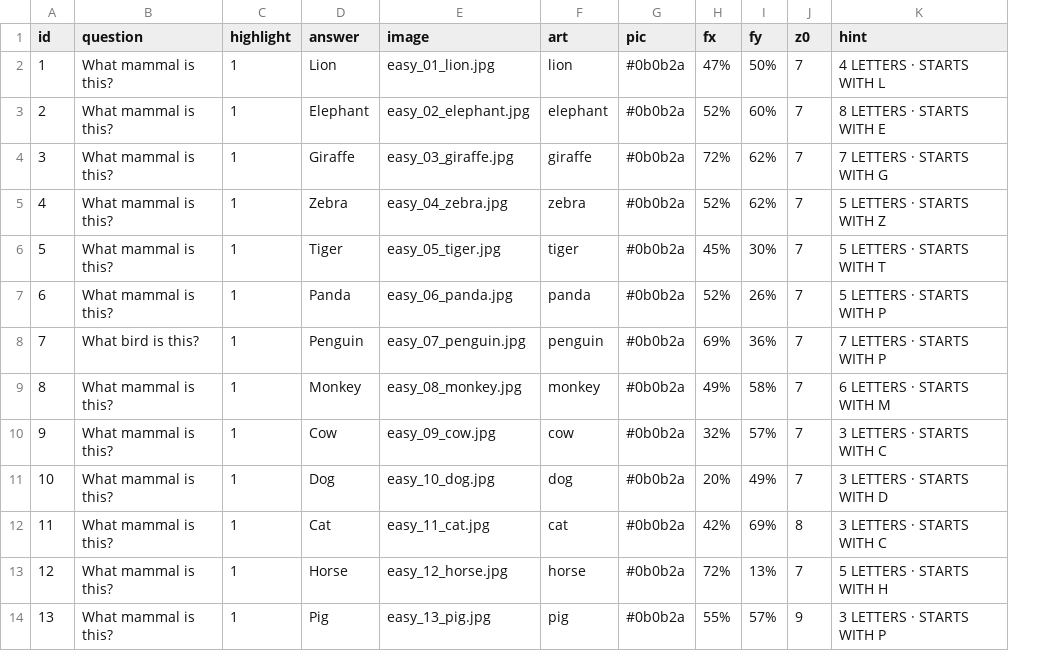
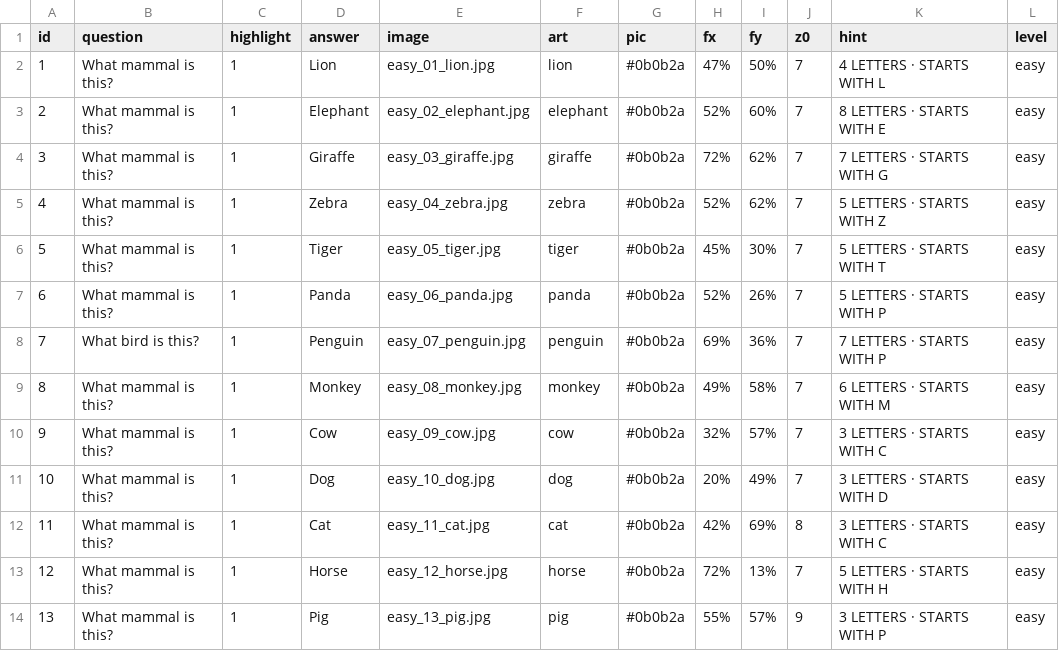
Before and after one commit to buildwith-manish/zoom-out, a CSV file: rounds.csv, drawn as a sheet; only a part is shown; the diff names each change by its address in the sheet, - before the commit and + after, or states it on an @@ line.

```diff
--- a/rounds.csv
+++ b/rounds.csv
+column L (level), rows 2-14: all easy
```
Also changed, not shown: 13 other files.
